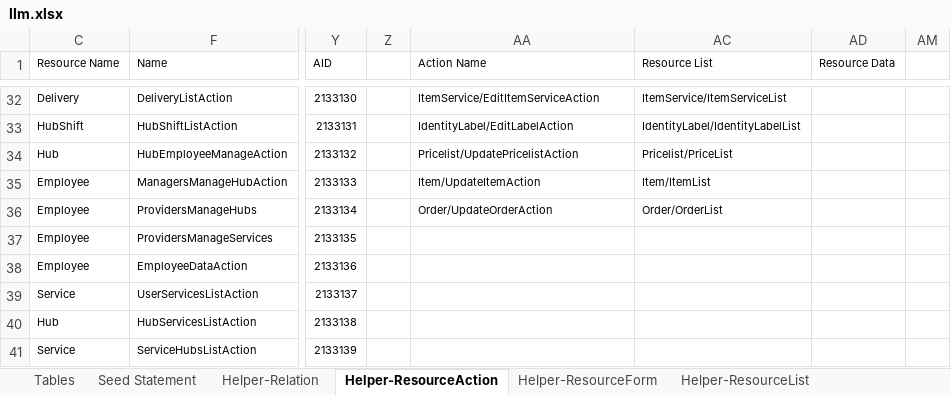
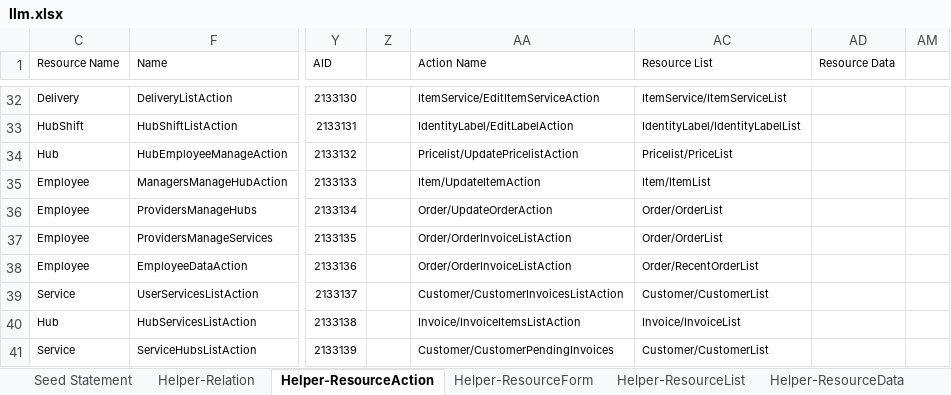
Before and after one commit to firumon/LLM, an Excel workbook: llm.xlsx, sheet Helper-ResourceAction, drawn as a sheet; only a part is shown, gaps mark what is left out; values as stored, in another font and other column widths than the file's, no borders; table styles not drawn; the diff covers the shown part only; the diff names each change by its address in the sheet, - before the commit and + after, or states it on an @@ line.

```diff
--- a/llm.xlsx (sheet Helper-ResourceAction)
+++ b/llm.xlsx (sheet Helper-ResourceAction)
@@ sheet tab hidden: Tables @@
-AA37:AA38 (Action Name): (empty)
+AA37:AA38 (Action Name): Order/OrderInvoiceListAction
-AC37 (Resource List): (empty)
+AC37 (Resource List): Order/OrderList
-AC38 (Resource List): (empty)
+AC38 (Resource List): Order/RecentOrderList
-AA39 (Action Name): (empty)
+AA39 (Action Name): Customer/CustomerInvoicesListAction
-AC39 (Resource List): (empty)
+AC39 (Resource List): Customer/CustomerList
-AA40 (Action Name): (empty)
+AA40 (Action Name): Invoice/InvoiceItemsListAction
-AC40 (Resource List): (empty)
+AC40 (Resource List): Invoice/InvoiceList
-AA41 (Action Name): (empty)
+AA41 (Action Name): Customer/CustomerPendingInvoices
-AC41 (Resource List): (empty)
+AC41 (Resource List): Customer/CustomerList
```
Also changed, not shown: 7 added rows and 8 edited cells elsewhere in this sheet, sheet Seed Statement, sheet Helper-ResourceList, sheet Helper-Relation, sheet Helper-ResourceForm, hidden cells, 25 other files.
